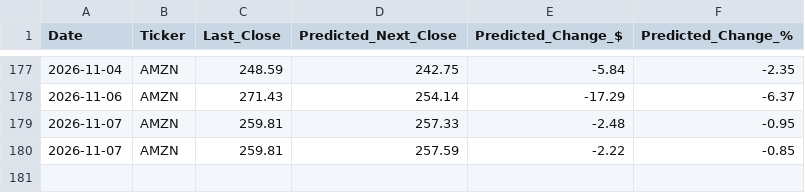
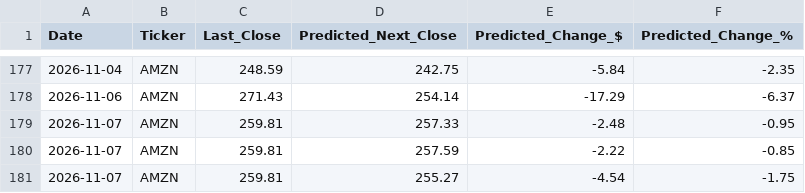
Before and after one commit to fredo560/StockPredictionProject, a CSV file: lstmPrediction.csv, drawn as a sheet; only a part is shown, gaps mark what is left out; the diff names each change by its address in the sheet, - before the commit and + after, or states it on an @@ line.

```diff
--- a/lstmPrediction.csv
+++ b/lstmPrediction.csv
+row 181: 2026-11-07 | AMZN | 259.81 | 255.27 | -4.54 | -1.75
```
